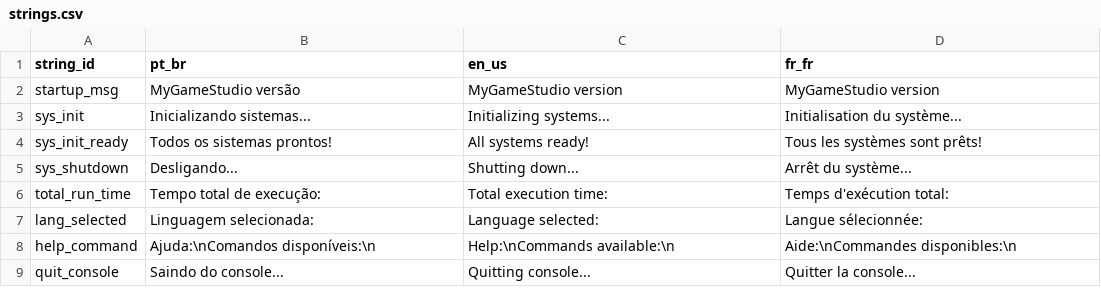
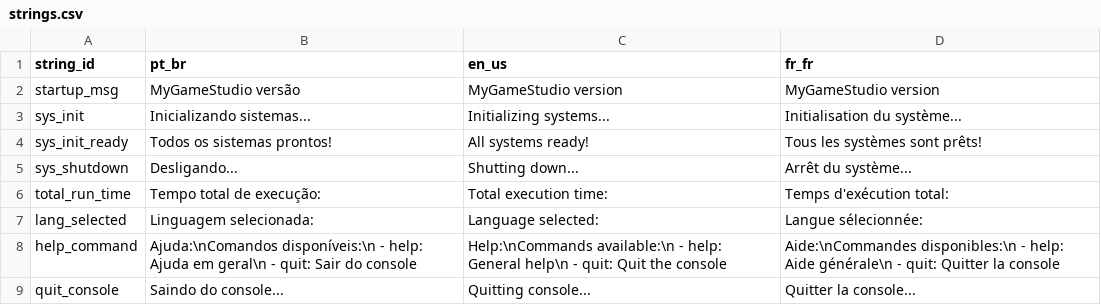
Before and after one commit to caio-costa-gossi/MyGameStudio, a CSV file: MyGameStudio/strings.csv, drawn as a sheet.

Commit message:
Add basic console output formatting

```diff
--- a/MyGameStudio/strings.csv
+++ b/MyGameStudio/strings.csv
@@ -7,3 +7,3 @@ total_run_time,Tempo total de execução: ,Total execution time: ,Temps d'exécu
 lang_selected,Linguagem selecionada: ,Language selected: ,Langue sélecionnée:
-help_command,Ajuda:\nComandos disponíveis:\n,Help:\nCommands available:\n,Aide:\nCommandes disponibles:\n
+help_command,Ajuda:\nComandos disponíveis:\n - help: Ajuda em geral\n - quit: Sair do console,Help:\nCommands available:\n - help: General help\n - quit: Quit the console,Aide:\nCommandes disponibles:\n - help: Aide générale\n - quit: Quitter la console
 quit_console,Saindo do console...,Quitting console...,Quitter la console...
```
Also changed, not shown: 6 other files.
